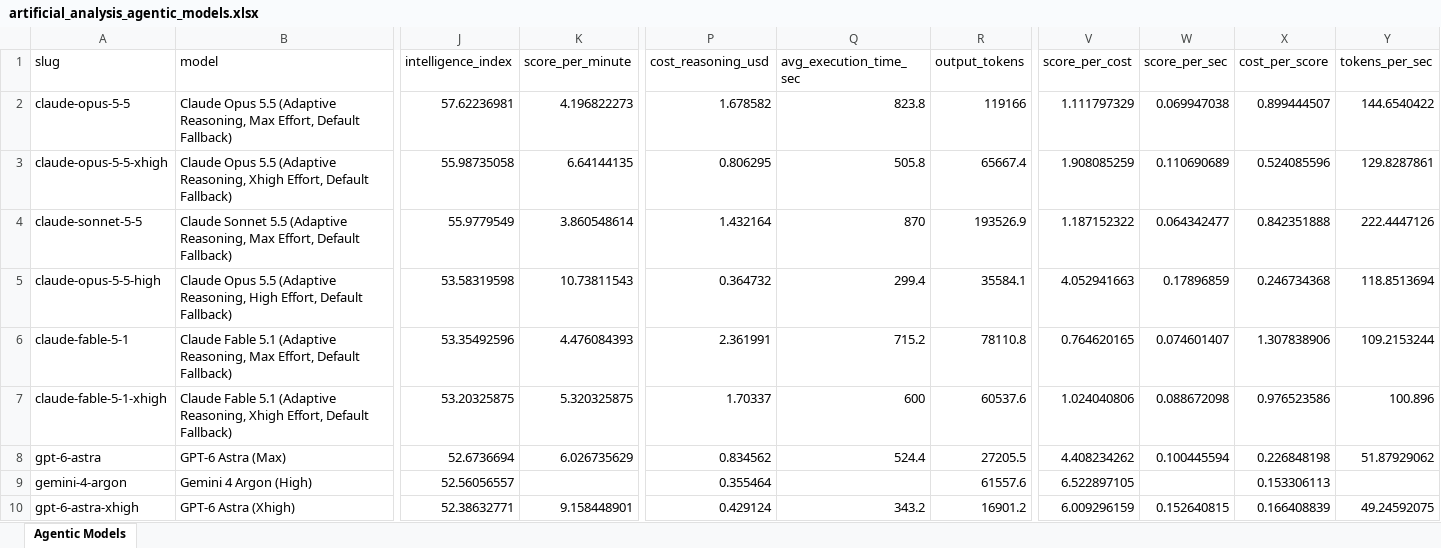
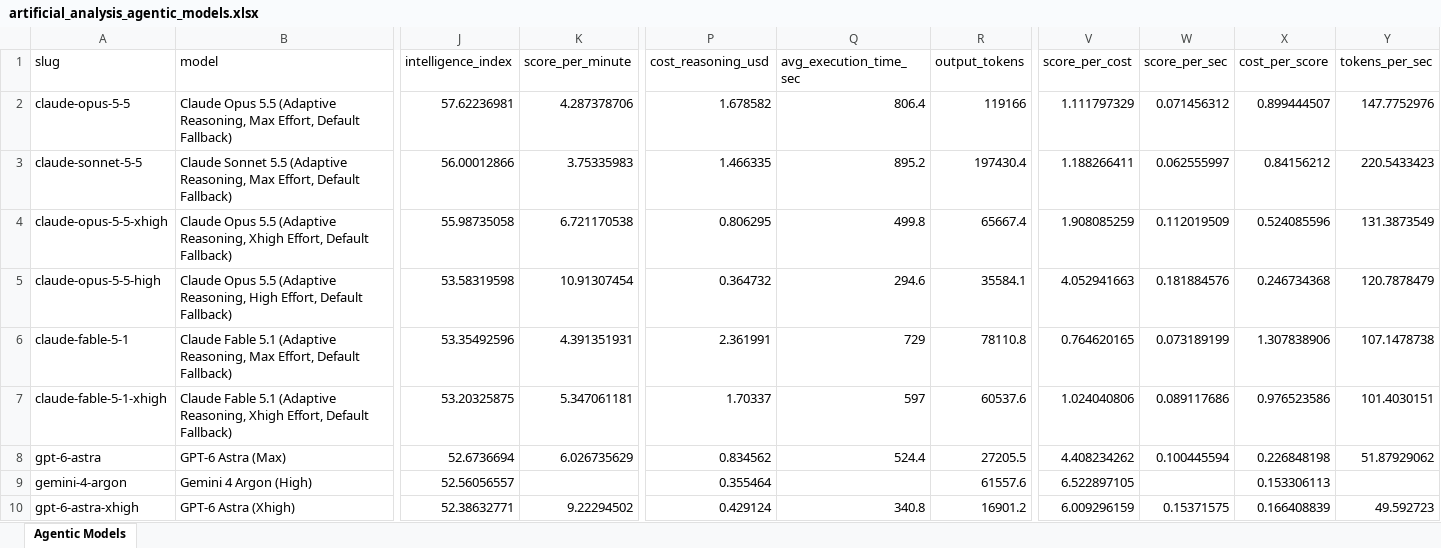
Before and after one commit to ons96/coding-agents-leaderboard, an Excel workbook: data/artificial_analysis_agentic_models.xlsx, sheet Agentic Models, drawn as a sheet; only a part is shown, gaps mark what is left out; values as stored, in another font and other column widths than the file's, no borders; removed rows and columns are numbered as before the commit, all else as after; rows hold the shown columns only; the diff covers the shown part only; the diff names each change by its address in the sheet, - before the commit and + after, or states it on an @@ line.

```diff
--- a/data/artificial_analysis_agentic_models.xlsx (sheet Agentic Models)
+++ b/data/artificial_analysis_agentic_models.xlsx (sheet Agentic Models)
-K2 (score_per_minute): 4.196822273
+K2 (score_per_minute): 4.287378706
-Q2 (avg_execution_time_sec): 823.8
+Q2 (avg_execution_time_sec): 806.4
-W2 (score_per_sec): 0.069947038
+W2 (score_per_sec): 0.071456312
-Y2 (tokens_per_sec): 144.6540422
+Y2 (tokens_per_sec): 147.7752976
+row 3: claude-sonnet-5-5 | Claude Sonnet 5.5 (Adaptive Reasoning, Max Effort, Default Fallback) | 56.00012866 | 3.75335983 | 1.466335 | 895.2 | 197430.4 | 1.188266411 | 0.062555997 | 0.84156212 | 220.5433423
-K4 (score_per_minute): 6.64144135
+K4 (score_per_minute): 6.721170538
-Q4 (avg_execution_time_sec): 505.8
+Q4 (avg_execution_time_sec): 499.8
-W4 (score_per_sec): 0.110690689
+W4 (score_per_sec): 0.112019509
-Y4 (tokens_per_sec): 129.8287861
+Y4 (tokens_per_sec): 131.3873549
-row 4: claude-sonnet-5-5 | Claude Sonnet 5.5 (Adaptive Reasoning, Max Effort, Default Fallback) | 55.9779549 | 3.860548614 | 1.432164 | 870 | 193526.9 | 1.187152322 | 0.064342477 | 0.842351888 | 222.4447126
-K5 (score_per_minute): 10.73811543
+K5 (score_per_minute): 10.91307454
-Q5 (avg_execution_time_sec): 299.4
+Q5 (avg_execution_time_sec): 294.6
-W5 (score_per_sec): 0.17896859
+W5 (score_per_sec): 0.181884576
-Y5 (tokens_per_sec): 118.8513694
+Y5 (tokens_per_sec): 120.7878479
-K6 (score_per_minute): 4.476084393
+K6 (score_per_minute): 4.391351931
-Q6 (avg_execution_time_sec): 715.2
+Q6 (avg_execution_time_sec): 729
-W6 (score_per_sec): 0.074601407
+W6 (score_per_sec): 0.073189199
-Y6 (tokens_per_sec): 109.2153244
+Y6 (tokens_per_sec): 107.1478738
-K7 (score_per_minute): 5.320325875
+K7 (score_per_minute): 5.347061181
-Q7 (avg_execution_time_sec): 600
+Q7 (avg_execution_time_sec): 597
-W7 (score_per_sec): 0.088672098
+W7 (score_per_sec): 0.089117686
-Y7 (tokens_per_sec): 100.896
+Y7 (tokens_per_sec): 101.4030151
-K10 (score_per_minute): 9.158448901
+K10 (score_per_minute): 9.22294502
-Q10 (avg_execution_time_sec): 343.2
+Q10 (avg_execution_time_sec): 340.8
-W10 (score_per_sec): 0.152640815
+W10 (score_per_sec): 0.15371575
-Y10 (tokens_per_sec): 49.24592075
+Y10 (tokens_per_sec): 49.592723
```
Also changed, not shown: 83 edited cells elsewhere in this sheet, data/artificial_analysis_coding_agents.xlsx, 14 other files.
